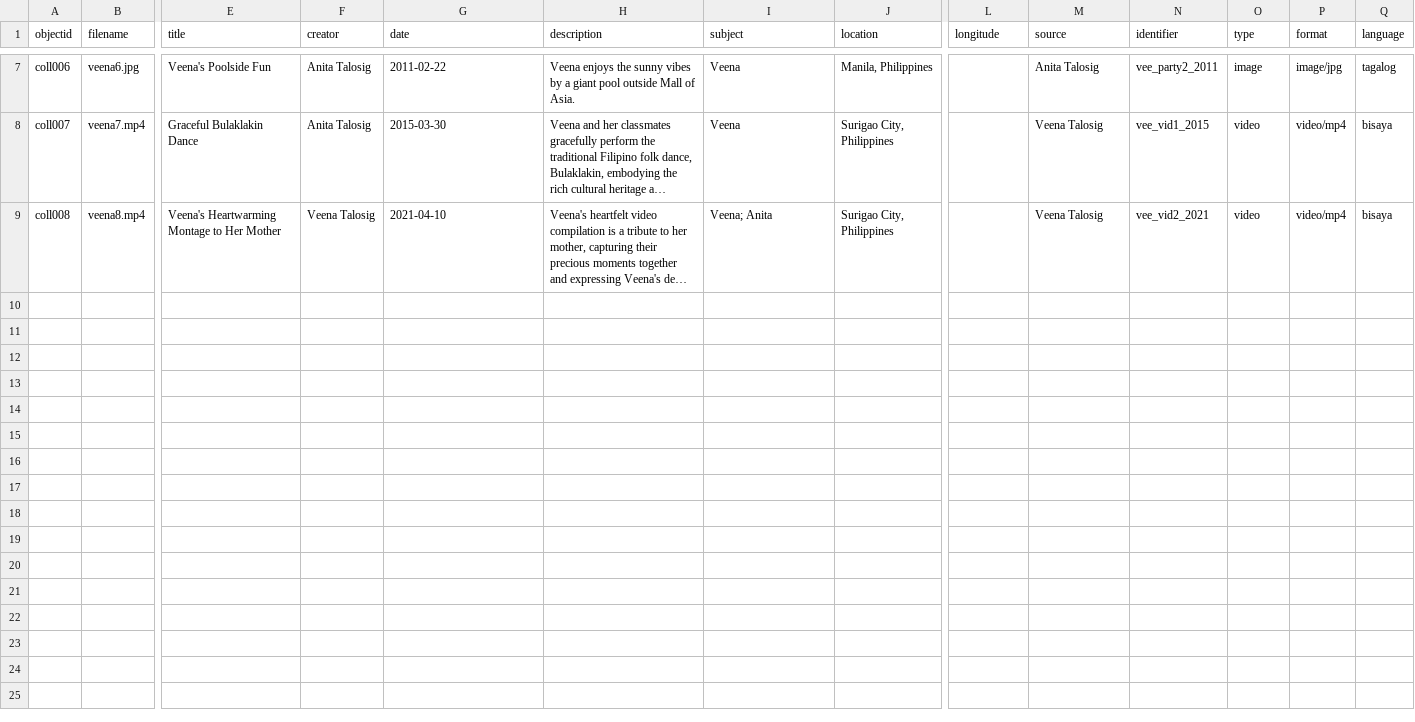
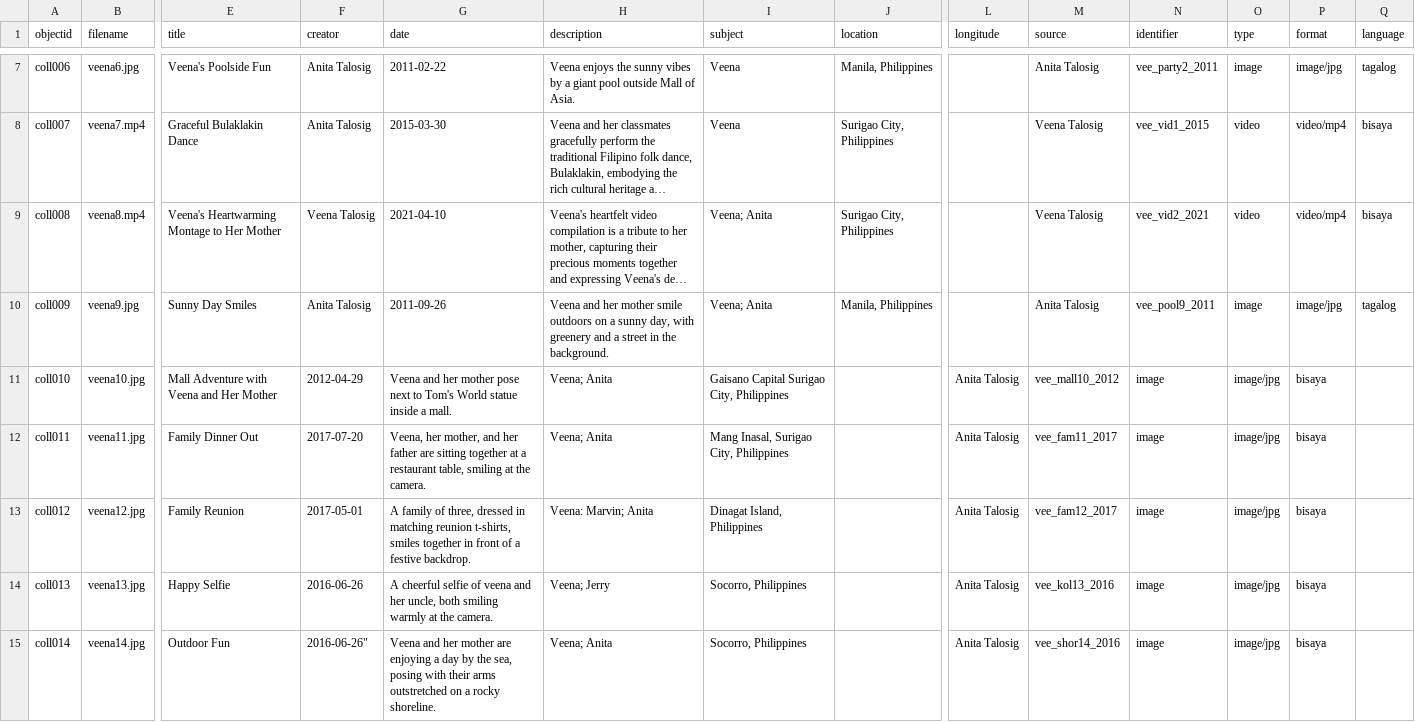
Before and after one commit to Zveena/Veena-s-Childhood-Memories, a CSV file: _data/my-metadata.csv, drawn as a sheet; only a part is shown, gaps mark what is left out; long unchanged cells end in …; rows hold the shown columns only; the diff names each change by its address in the sheet, - before the commit and + after, or states it on an @@ line.

Commit message:
Update my-metadata.csv
add metadata

```diff
--- a/_data/my-metadata.csv
+++ b/_data/my-metadata.csv
+row 10: coll009 | veena9.jpg | Sunny Day Smiles | Anita Talosig | 2011-09-26 | Veena and her mother smile outdoors on a sunny day, with greenery and a street in the background. | Veena; Anita | Manila, Philippines |  | Anita Talosig | vee_pool9_2011 | image | image/jpg | tagalog
+row 11: coll010 | veena10.jpg | Mall Adventure with Veena and Her Mother | 2012-04-29 | Veena and her mother pose next to Tom's World statue inside a mall. | Veena; Anita | Gaisano Capital Surigao City, Philippines |  | Anita Talosig | vee_mall10_2012 | image | image/jpg | bisaya
+row 12: coll011 | veena11.jpg | Family Dinner Out | 2017-07-20 | Veena, her mother, and her father are sitting together at a restaurant table, smiling at the camera. | Veena; Anita | Mang Inasal, Surigao City, Philippines |  | Anita Talosig | vee_fam11_2017 | image | image/jpg | bisaya
+row 13: coll012 | veena12.jpg | Family Reunion | 2017-05-01 | A family of three, dressed in matching reunion t-shirts, smiles together in front of a festive backdrop. | Veena: Marvin; Anita | Dinagat Island, Philippines |  | Anita Talosig | vee_fam12_2017 | image | image/jpg | bisaya
+row 14: coll013 | veena13.jpg | Happy Selfie | 2016-06-26 | A cheerful selfie of veena and her uncle, both smiling warmly at the camera. | Veena; Jerry | Socorro, Philippines |  | Anita Talosig | vee_kol13_2016 | image | image/jpg | bisaya
+row 15: coll014 | veena14.jpg | Outdoor Fun | 2016-06-26" | Veena and her mother are enjoying a day by the sea, posing with their arms outstretched on a rocky shoreline. | Veena; Anita | Socorro, Philippines |  | Anita Talosig | vee_shor14_2016 | image | image/jpg | bisaya
```
